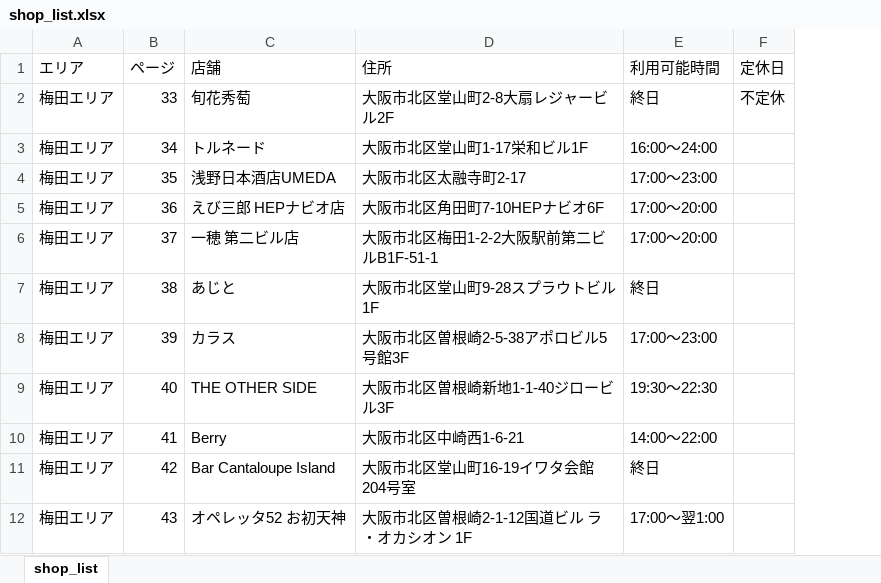
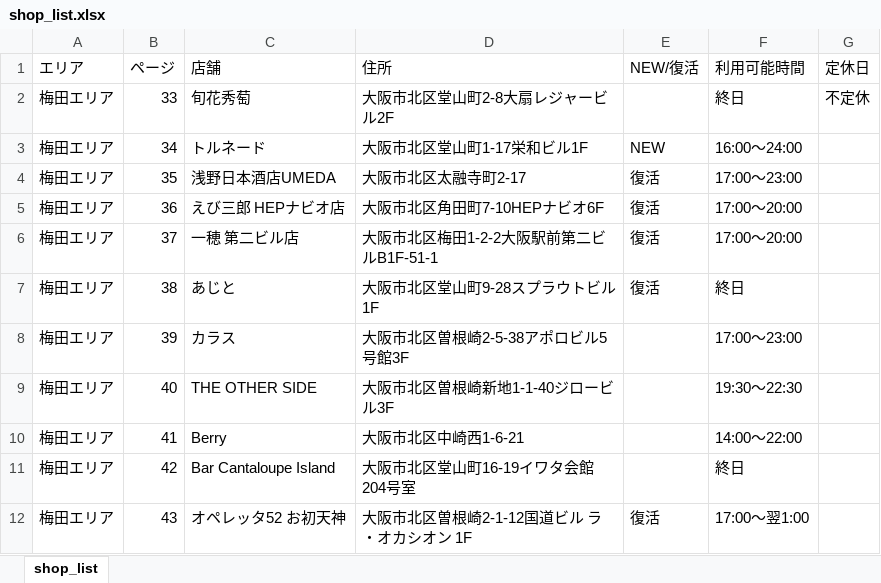
Before and after one commit to d-mori-src/choinomi_web, an Excel workbook: resource/osaka/shop_list.xlsx, sheet shop_list, drawn as a sheet; only a part is shown; values as stored, in another font and other column widths than the file's, no borders; the diff names each change by its address in the sheet, - before the commit and + after, or states it on an @@ line.

```diff
--- a/resource/osaka/shop_list.xlsx (sheet shop_list)
+++ b/resource/osaka/shop_list.xlsx (sheet shop_list)
+column E (NEW/復活), rows 3-12: NEW | 復活 | 復活 | 復活 | 復活 |  |  |  |  | 復活
```
Also changed, not shown: resource/himeji/shop_list.xlsx, resource/kobe_books/shop_list.xlsx, 8 other files.
